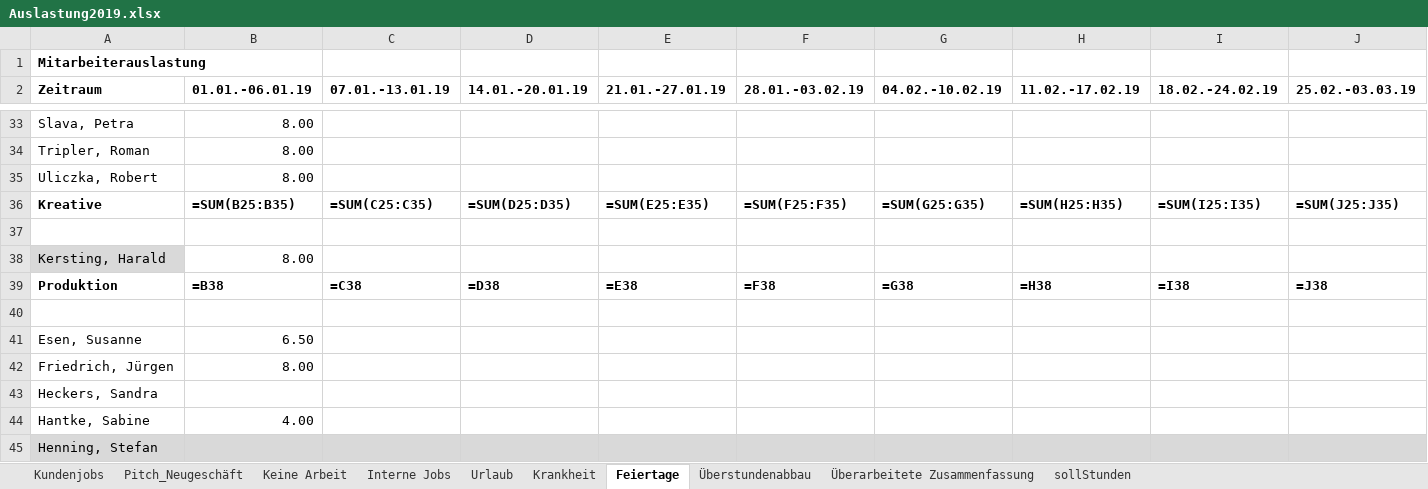
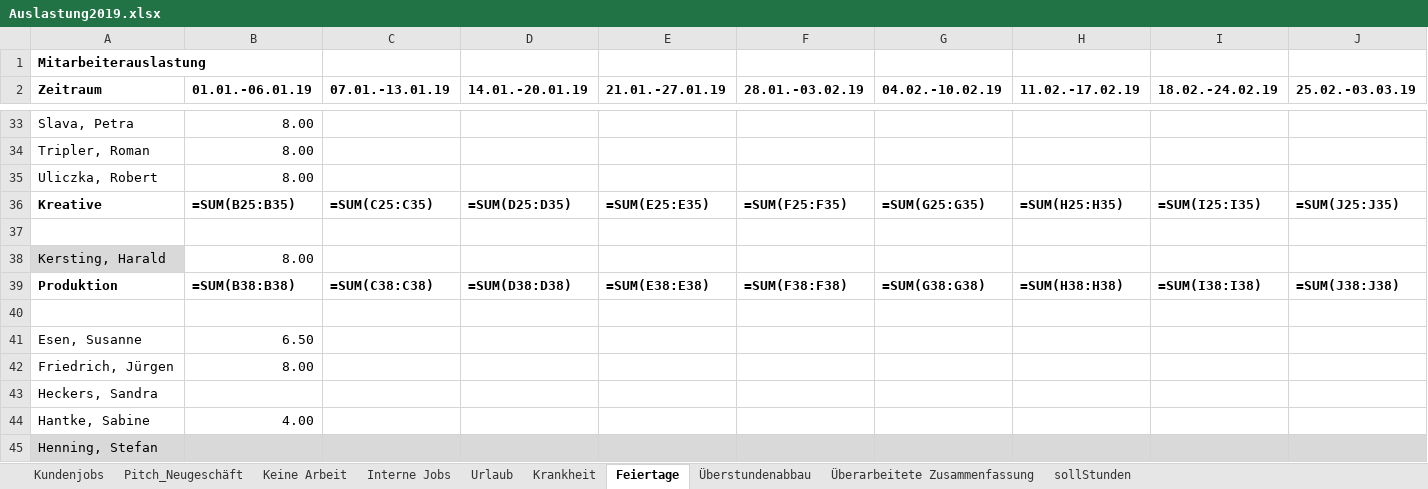
Before and after one commit to AnotherCoolDude/workload, an Excel workbook: Auslastung2019.xlsx, sheet Feiertage, drawn as a sheet; only a part is shown, gaps mark what is left out; values as stored, in another font and other column widths than the file's, no borders; formulas are shown in place of their values; the diff covers the shown part only; the diff names each change by its address in the sheet, - before the commit and + after, or states it on an @@ line.

```diff
--- a/Auslastung2019.xlsx (sheet Feiertage)
+++ b/Auslastung2019.xlsx (sheet Feiertage)
-B39 (01.01.-06.01.19): =B38
+B39 (01.01.-06.01.19): =SUM(B38:B38)
-C39 (07.01.-13.01.19): =C38
+C39 (07.01.-13.01.19): =SUM(C38:C38)
-D39 (14.01.-20.01.19): =D38
+D39 (14.01.-20.01.19): =SUM(D38:D38)
-E39 (21.01.-27.01.19): =E38
+E39 (21.01.-27.01.19): =SUM(E38:E38)
-F39 (28.01.-03.02.19): =F38
+F39 (28.01.-03.02.19): =SUM(F38:F38)
-G39 (04.02.-10.02.19): =G38
+G39 (04.02.-10.02.19): =SUM(G38:G38)
-H39 (11.02.-17.02.19): =H38
+H39 (11.02.-17.02.19): =SUM(H38:H38)
-I39 (18.02.-24.02.19): =I38
+I39 (18.02.-24.02.19): =SUM(I38:I38)
-J39 (25.02.-03.03.19): =J38
+J39 (25.02.-03.03.19): =SUM(J38:J38)
```
Also changed, not shown: 44 edited cells elsewhere in this sheet, sheet Überstundenabbau, sheet Pitch_Neugeschäft, sheet Krankheit, sheet Urlaub, sheet Keine Arbeit, sheet Interne Jobs, 1 more sheet, 4 other files.
